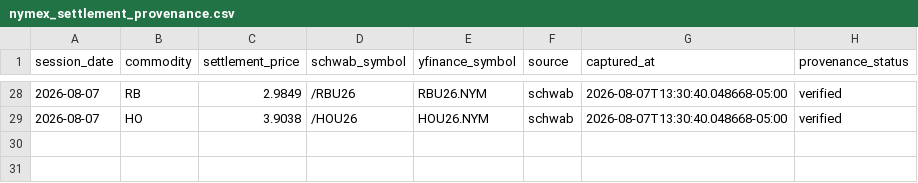
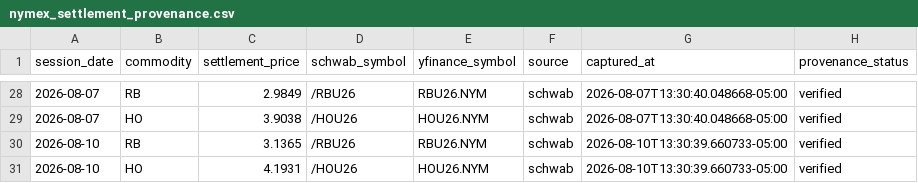
Before and after one commit to armaanmoosani/rbob-ho-fuel-tracker, a CSV file: data/nymex_settlement_provenance.csv, drawn as a sheet; only a part is shown, gaps mark what is left out.

```diff
--- a/data/nymex_settlement_provenance.csv
+++ b/data/nymex_settlement_provenance.csv
@@ -29 +29,3 @@ session_date,commodity,settlement_price,schwab_symbol,yfinance_symbol,source,cap
 2026-08-07,HO,3.9038,/HOU26,HOU26.NYM,schwab,2026-08-07T13:30:40.048668-05:00,verified
+2026-08-10,RB,3.1365,/RBU26,RBU26.NYM,schwab,2026-08-10T13:30:39.660733-05:00,verified
+2026-08-10,HO,4.1931,/HOU26,HOU26.NYM,schwab,2026-08-10T13:30:39.660733-05:00,verified
```
Also changed, not shown: data/graves_history.csv, data/integrity_hashes.csv.
